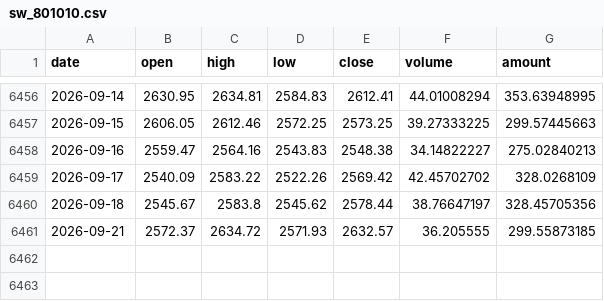
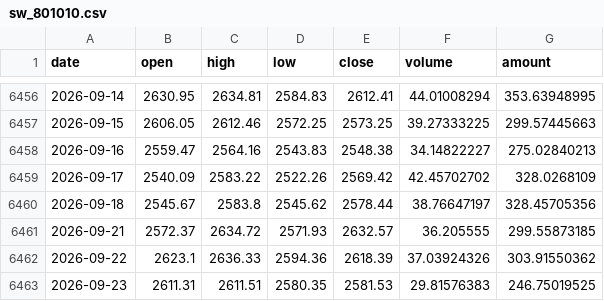
Before and after one commit to ytzmzmq/financial_analysis, a CSV file: agriculture/data/raw/cache/sw_801010.csv, drawn as a sheet; only a part is shown, gaps mark what is left out; the diff names each change by its address in the sheet, - before the commit and + after, or states it on an @@ line.

```diff
--- a/agriculture/data/raw/cache/sw_801010.csv
+++ b/agriculture/data/raw/cache/sw_801010.csv
+row 6462: 2026-09-22 | 2623.1 | 2636.33 | 2594.36 | 2618.39 | 37.03924326 | 303.91550362
+row 6463: 2026-09-23 | 2611.31 | 2611.51 | 2580.35 | 2581.53 | 29.81576383 | 246.75019525
```
Also changed, not shown: agriculture/data/raw/cache/fut_C0.csv, agriculture/data/raw/cache/fut_LH0.csv, 9 other files.
